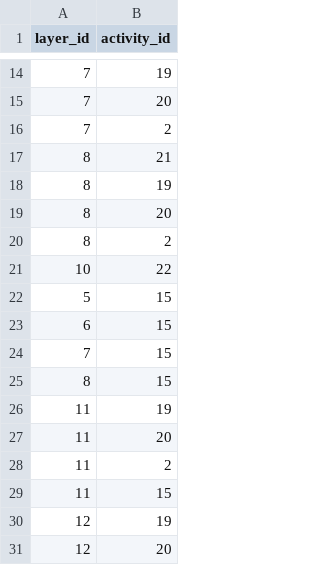
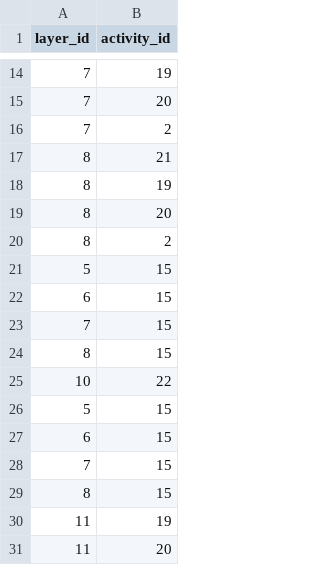
Before and after one commit to szubalii/leviat-data-and-analytics, a CSV file: orchestration/Master Data/layer_activity.csv, drawn as a sheet; only a part is shown, gaps mark what is left out; the shorter side is filled out with more unchanged rows; the diff names each change by its address in the sheet, - before the commit and + after, or states it on an @@ line.

```diff
--- a/orchestration/Master Data/layer_activity.csv
+++ b/orchestration/Master Data/layer_activity.csv
+row 21: 5 | 15
+row 22: 6 | 15
+row 23: 7 | 15
+row 24: 8 | 15
```
Also changed, not shown: 1 other file.
